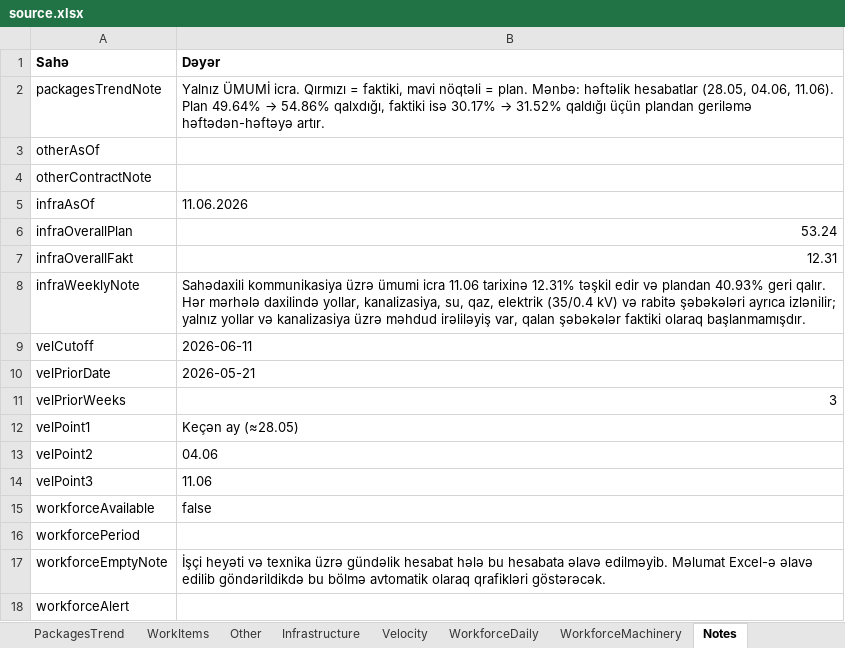
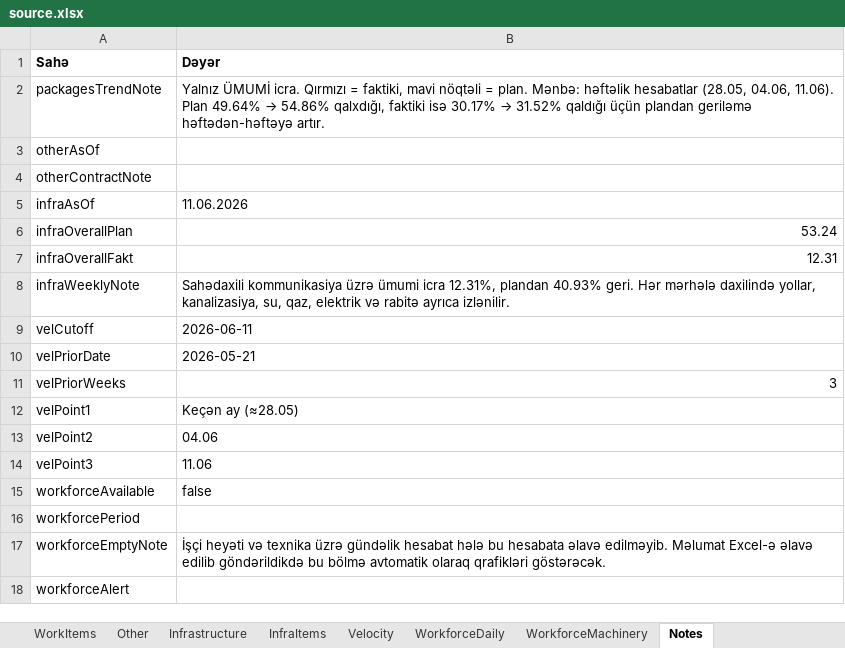
Before and after one commit to Narmin787/Qervend-tikinti-hesabati, an Excel workbook: cities/qervend/source.xlsx, sheet Notes, drawn as a sheet; values as stored, in another font and other column widths than the file's, no borders; the diff names each change by its address in the sheet, - before the commit and + after, or states it on an @@ line.

```diff
--- a/cities/qervend/source.xlsx (sheet Notes)
+++ b/cities/qervend/source.xlsx (sheet Notes)
+sheet tab: InfraItems
-B8 (Dəyər): …ümumi icra 11.06 tarixinə 12.31% təşkil edir və plandan 40.93% geri qalır. Hər mərhələ daxilində yollar, kanalizasiya, su, qaz, elektrik (35/0.4 kV) və rabitə şəbəkələri ayrıca izlənilir; yalnız yollar və kanalizasiya üzrə məhdud irəliləyiş var, qalan şəbəkələr faktiki olaraq başlanmamışdır.
+B8 (Dəyər): …ümumi icra 12.31%, plandan 40.93% geri. Hər mərhələ daxilində yollar, kanalizasiya, su, qaz, elektrik və rabitə ayrıca izlənilir.
```
Also changed, not shown: sheet WorkItems, 6 other files.
